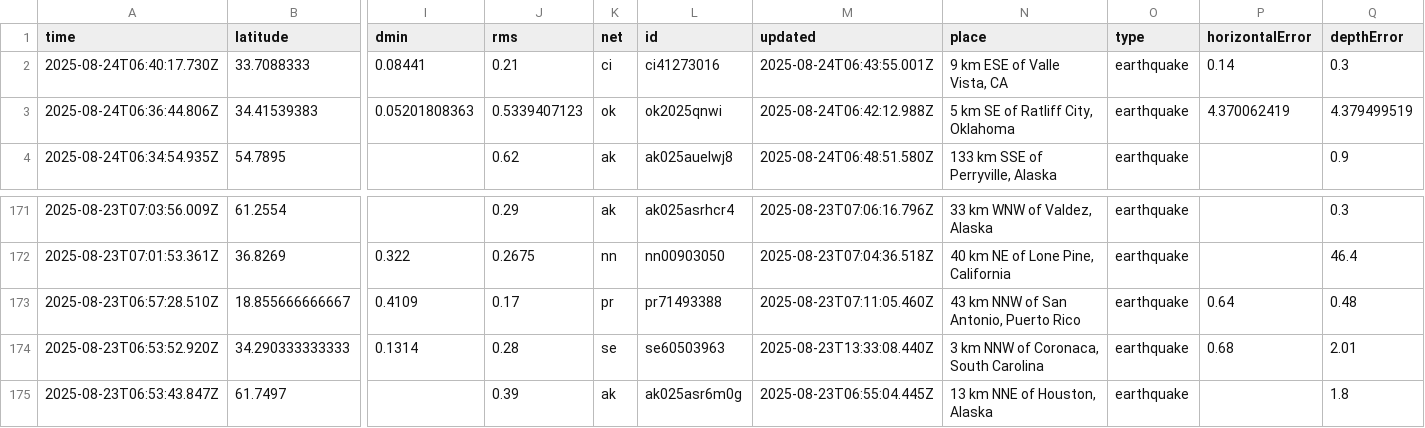
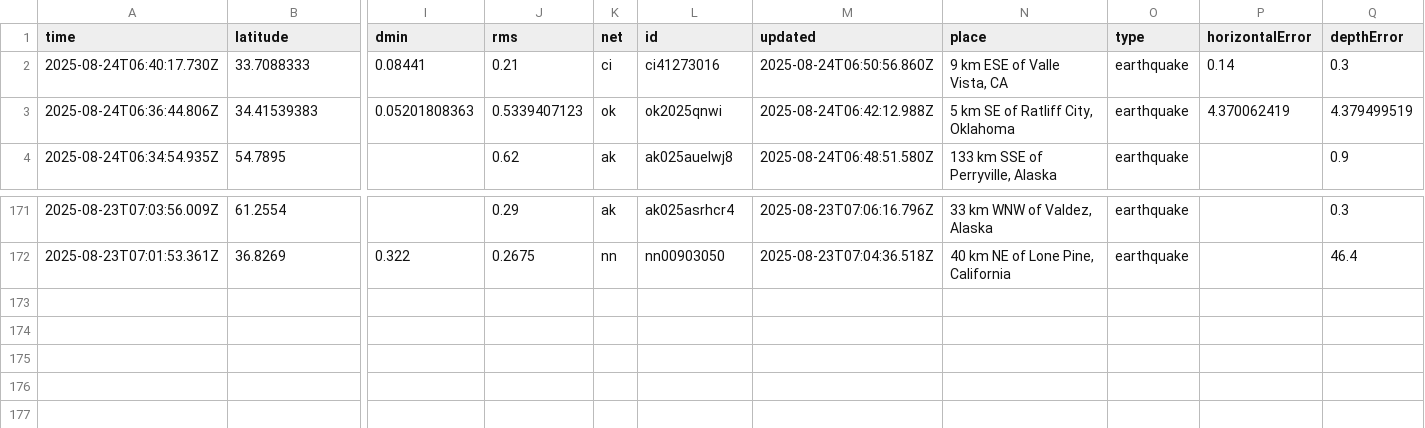
Before and after one commit to Yabsra28/nicar22-github-actions, a CSV file: usgs_current.csv, drawn as a sheet; only a part is shown, gaps mark what is left out; rows hold the shown columns only; the diff names each change by its address in the sheet, - before the commit and + after, or states it on an @@ line.

```diff
--- a/usgs_current.csv
+++ b/usgs_current.csv
-M2 (updated): 2025-08-24T06:43:55.001Z
+M2 (updated): 2025-08-24T06:50:56.860Z
-row 173: 2025-08-23T06:57:28.510Z | 18.855666666667 | 0.4109 | 0.17 | pr | pr71493388 | 2025-08-23T07:11:05.460Z | 43 km NNW of San Antonio, Puerto Rico | earthquake | 0.64 | 0.48
-row 174: 2025-08-23T06:53:52.920Z | 34.290333333333 | 0.1314 | 0.28 | se | se60503963 | 2025-08-23T13:33:08.440Z | 3 km NNW of Coronaca, South Carolina | earthquake | 0.68 | 2.01
-row 175: 2025-08-23T06:53:43.847Z | 61.7497 |  | 0.39 | ak | ak025asr6m0g | 2025-08-23T06:55:04.445Z | 13 km NNE of Houston, Alaska | earthquake |  | 1.8
```
